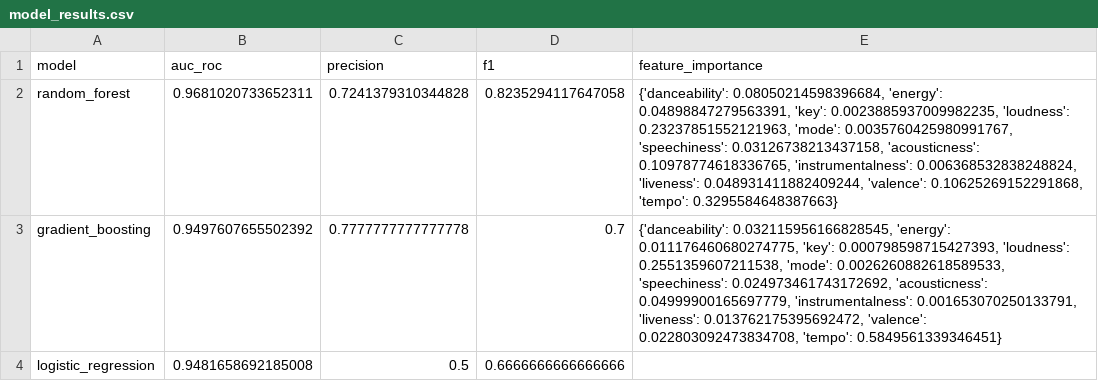
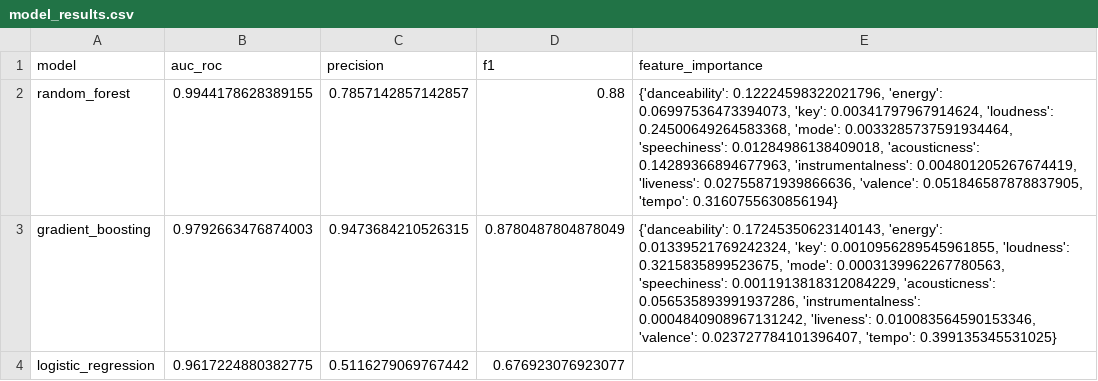
Before and after one commit to MelloBirkan/music-hit-predictor, a CSV file: models/model_results.csv, drawn as a sheet.

```diff
--- a/models/model_results.csv
+++ b/models/model_results.csv
@@ -1,4 +1,4 @@
 model,auc_roc,precision,f1,feature_importance
-random_forest,0.9681020733652311,0.7241379310344828,0.8235294117647058,"{'danceability': 0.08050214598396684, 'energy': 0.04898847279563391, 'key': 0.0023885937009982235, 'loudness': 0.23237851552121963, 'mode': 0.0035760425980991767, 'speechiness': 0.03126738213437158, 'acousticness': 0.10978774618336765, 'instrumentalness': 0.006368532838248824, 'liveness': 0.048931411882409244, 'valence': 0.10625269152291868, 'tempo': 0.3295584648387663}"
-gradient_boosting,0.9497607655502392,0.7777777777777778,0.7,"{'danceability': 0.032115956166828545, 'energy': 0.011176460680274775, 'key': 0.000798598715427393, 'loudness': 0.2551359607211538, 'mode': 0.0026260882618589533, 'speechiness': 0.024973461743172692, 'acousticness': 0.04999900165697779, 'instrumentalness': 0.001653070250133791, 'liveness': 0.013762175395692472, 'valence': 0.022803092473834708, 'tempo': 0.5849561339346451}"
-logistic_regression,0.9481658692185008,0.5,0.6666666666666666,
+random_forest,0.9944178628389155,0.7857142857142857,0.88,"{'danceability': 0.12224598322021796, 'energy': 0.06997536473394073, 'key': 0.00341797967914624, 'loudness': 0.24500649264583368, 'mode': 0.0033285737591934464, 'speechiness': 0.01284986138409018, 'acousticness': 0.14289366894677963, 'instrumentalness': 0.004801205267674419, 'liveness': 0.02755871939866636, 'valence': 0.051846587878837905, 'tempo': 0.3160755630856194}"
+gradient_boosting,0.9792663476874003,0.9473684210526315,0.8780487804878049,"{'danceability': 0.17245350623140143, 'energy': 0.01339521769242324, 'key': 0.0010956289545961855, 'loudness': 0.3215835899523675, 'mode': 0.0003139962267780563, 'speechiness': 0.0011913818312084229, 'acousticness': 0.056535893991937286, 'instrumentalness': 0.0004840908967131242, 'liveness': 0.010083564590153346, 'valence': 0.023727784101396407, 'tempo': 0.399135345531025}"
+logistic_regression,0.9617224880382775,0.5116279069767442,0.676923076923077,
```
Also changed, not shown: data/processed_data.csv, data/raw_data.csv, 8 other files.
